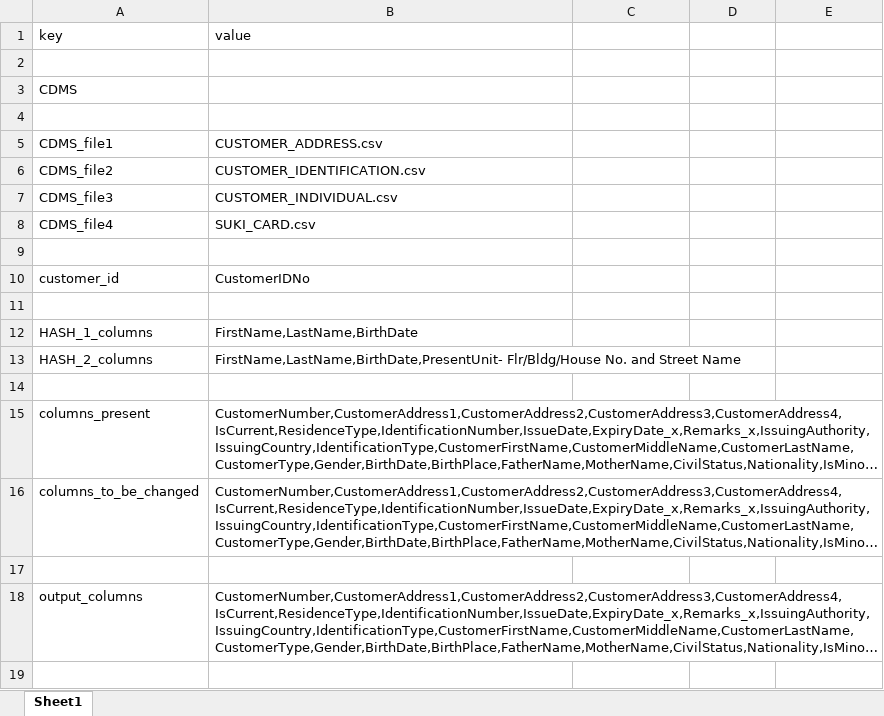
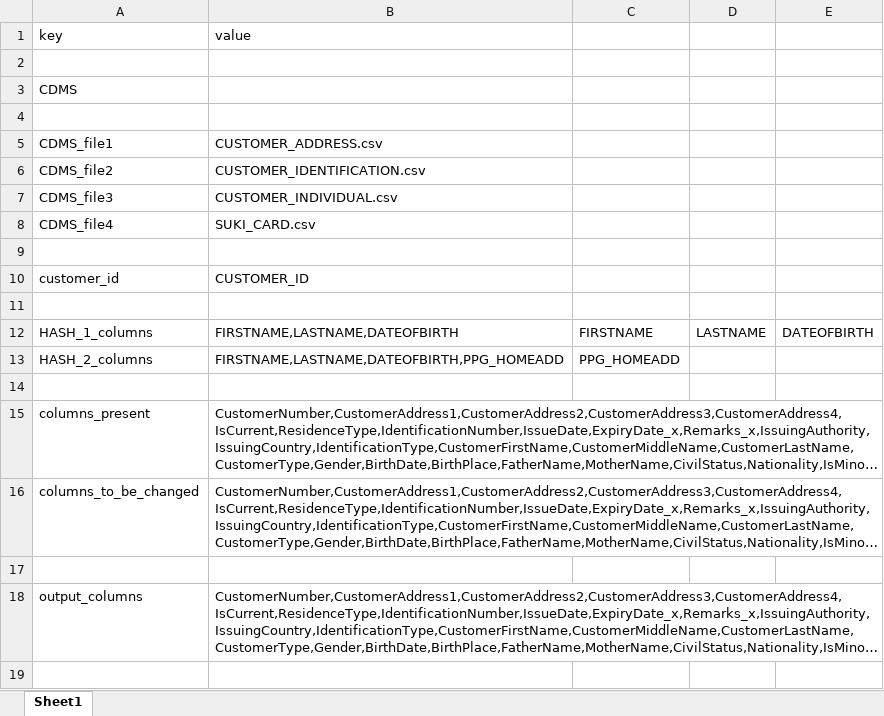
Before and after one commit to Flokilabsdelivery/pythonFiles, an Excel workbook: config.xlsx, sheet Sheet1, drawn as a sheet; only a part is shown; long unchanged cells end in …; values as stored, in another font and other column widths than the file's, no borders; removed rows and columns are numbered as before the commit, all else as after; the diff names each change by its address in the sheet, - before the commit and + after, or states it on an @@ line.

```diff
--- a/config.xlsx (sheet Sheet1)
+++ b/config.xlsx (sheet Sheet1)
-B10 (value): CustomerIDNo
+B10 (value): CUSTOMER_ID
-row 12: HASH_1_columns | FirstName,LastName,BirthDate
+row 12: HASH_1_columns | FIRSTNAME,LASTNAME,DATEOFBIRTH | FIRSTNAME | LASTNAME | DATEOFBIRTH
-B13 (value): FirstName,LastName,BirthDate,PresentUnit- Flr/Bldg/House No. and Street Name
+B13 (value): FIRSTNAME,LASTNAME,DATEOFBIRTH,PPG_HOMEADD
-C13: (empty)
+C13: PPG_HOMEADD
```
Also changed, not shown: 1 other file.
